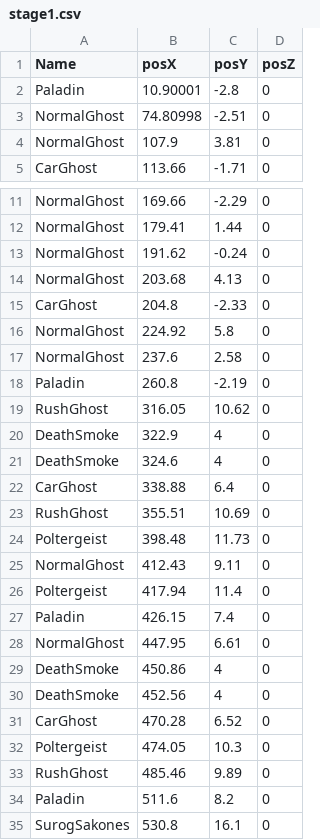
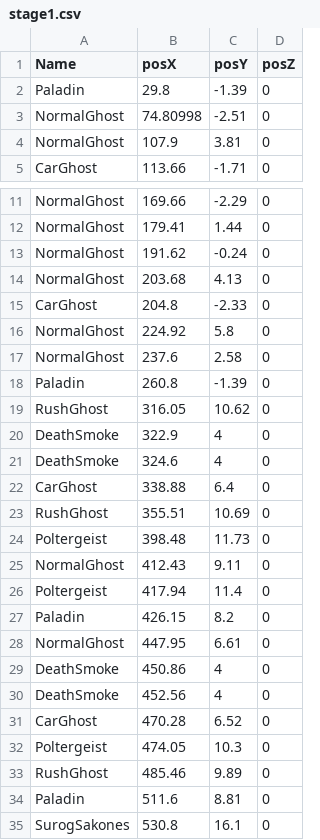
Before and after one commit to sagasa/B04, a CSV file: Assets/Map/stage1.csv, drawn as a sheet; only a part is shown, gaps mark what is left out.

Commit message:
stage1の憑依物を少しy座標を上げた

```diff
--- a/Assets/Map/stage1.csv
+++ b/Assets/Map/stage1.csv
@@ -1,3 +1,3 @@
 Name,posX,posY,posZ
-Paladin,10.90001,-2.8,0
+Paladin,29.8,-1.39,0
 NormalGhost,74.80998,-2.51,0
@@ -17,3 +17,3 @@ NormalGhost,224.92,5.8,0
 NormalGhost,237.6,2.58,0
-Paladin,260.8,-2.19,0
+Paladin,260.8,-1.39,0
 RushGhost,316.05,10.62,0
@@ -26,3 +26,3 @@ NormalGhost,412.43,9.11,0
 Poltergeist,417.94,11.4,0
-Paladin,426.15,7.4,0
+Paladin,426.15,8.2,0
 NormalGhost,447.95,6.61,0
@@ -33,3 +33,3 @@ Poltergeist,474.05,10.3,0
 RushGhost,485.46,9.89,0
-Paladin,511.6,8.2,0
+Paladin,511.6,8.81,0
 SurogSakones,530.8,16.1,0
```
